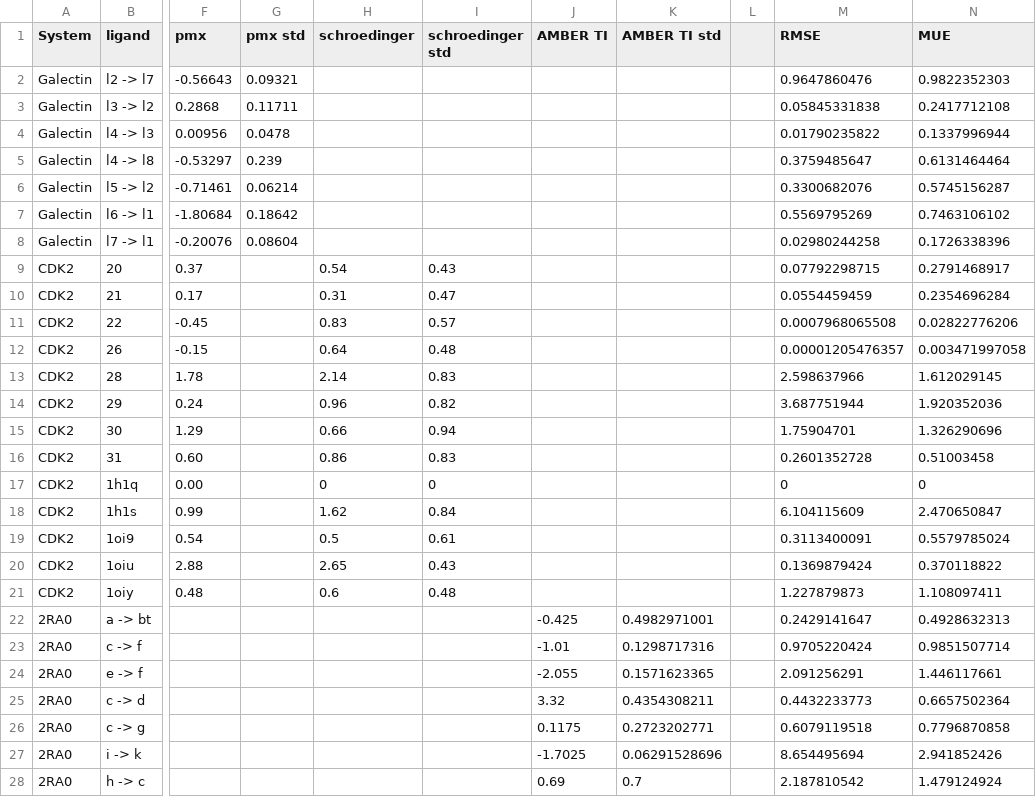
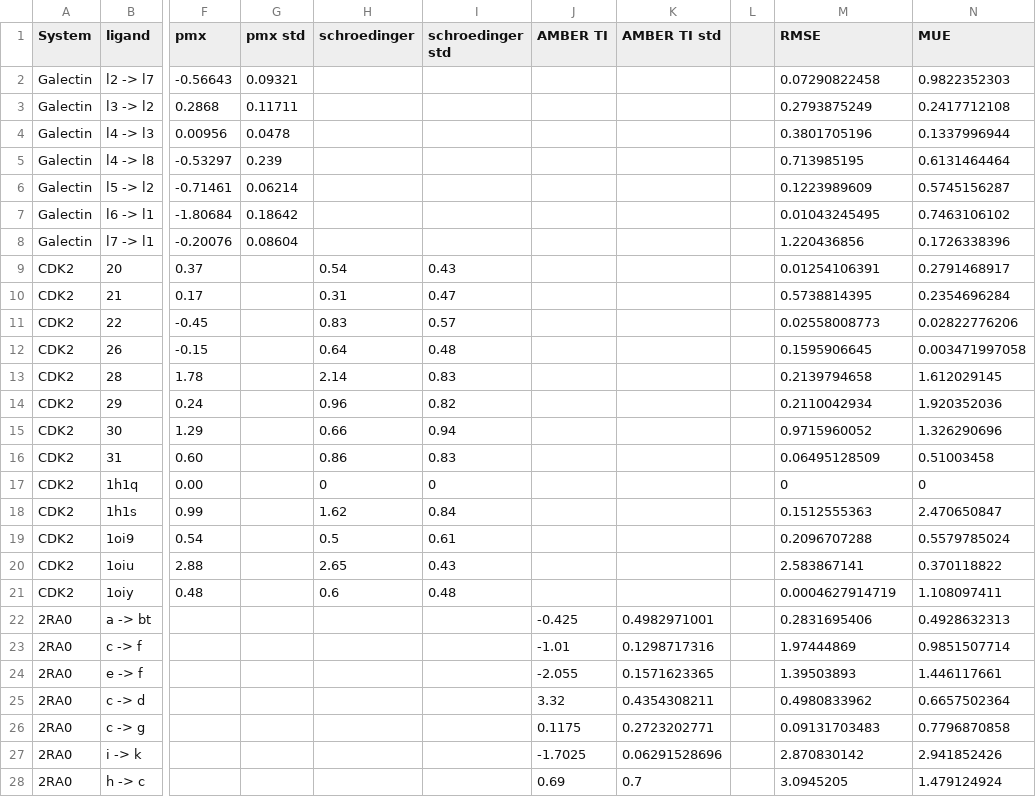
Before and after one commit to JohannesKarwou/notebooks, a CSV file: data/summary.csv, drawn as a sheet; only a part is shown, gaps mark what is left out; the diff covers the shown part only; the diff names each change by its address in the sheet, - before the commit and + after, or states it on an @@ line.

Commit message:
Update summary.csv

```diff
--- a/data/summary.csv
+++ b/data/summary.csv
-M2 (RMSE): 0.9647860476
+M2 (RMSE): 0.07290822458
-M3 (RMSE): 0.05845331838
+M3 (RMSE): 0.2793875249
-M4 (RMSE): 0.01790235822
+M4 (RMSE): 0.3801705196
-M5 (RMSE): 0.3759485647
+M5 (RMSE): 0.713985195
-M6 (RMSE): 0.3300682076
+M6 (RMSE): 0.1223989609
-M7 (RMSE): 0.5569795269
+M7 (RMSE): 0.01043245495
-M8 (RMSE): 0.02980244258
+M8 (RMSE): 1.220436856
-M9 (RMSE): 0.07792298715
+M9 (RMSE): 0.01254106391
-M10 (RMSE): 0.0554459459
+M10 (RMSE): 0.5738814395
-M11 (RMSE): 0.0007968065508
+M11 (RMSE): 0.02558008773
-M12 (RMSE): 0.00001205476357
+M12 (RMSE): 0.1595906645
-M13 (RMSE): 2.598637966
+M13 (RMSE): 0.2139794658
-M14 (RMSE): 3.687751944
+M14 (RMSE): 0.2110042934
-M15 (RMSE): 1.75904701
+M15 (RMSE): 0.9715960052
-M16 (RMSE): 0.2601352728
+M16 (RMSE): 0.06495128509
-M18 (RMSE): 6.104115609
+M18 (RMSE): 0.1512555363
-M19 (RMSE): 0.3113400091
+M19 (RMSE): 0.2096707288
-M20 (RMSE): 0.1369879424
+M20 (RMSE): 2.583867141
-M21 (RMSE): 1.227879873
+M21 (RMSE): 0.0004627914719
-M22 (RMSE): 0.2429141647
+M22 (RMSE): 0.2831695406
-M23 (RMSE): 0.9705220424
+M23 (RMSE): 1.97444869
-M24 (RMSE): 2.091256291
+M24 (RMSE): 1.39503893
-M25 (RMSE): 0.4432233773
+M25 (RMSE): 0.4980833962
-M26 (RMSE): 0.6079119518
+M26 (RMSE): 0.09131703483
-M27 (RMSE): 8.654495694
+M27 (RMSE): 2.870830142
-M28 (RMSE): 2.187810542
+M28 (RMSE): 3.0945205
```
Also changed, not shown: 17 added rows, 1 removed row and 18 edited cells elsewhere in this file.
